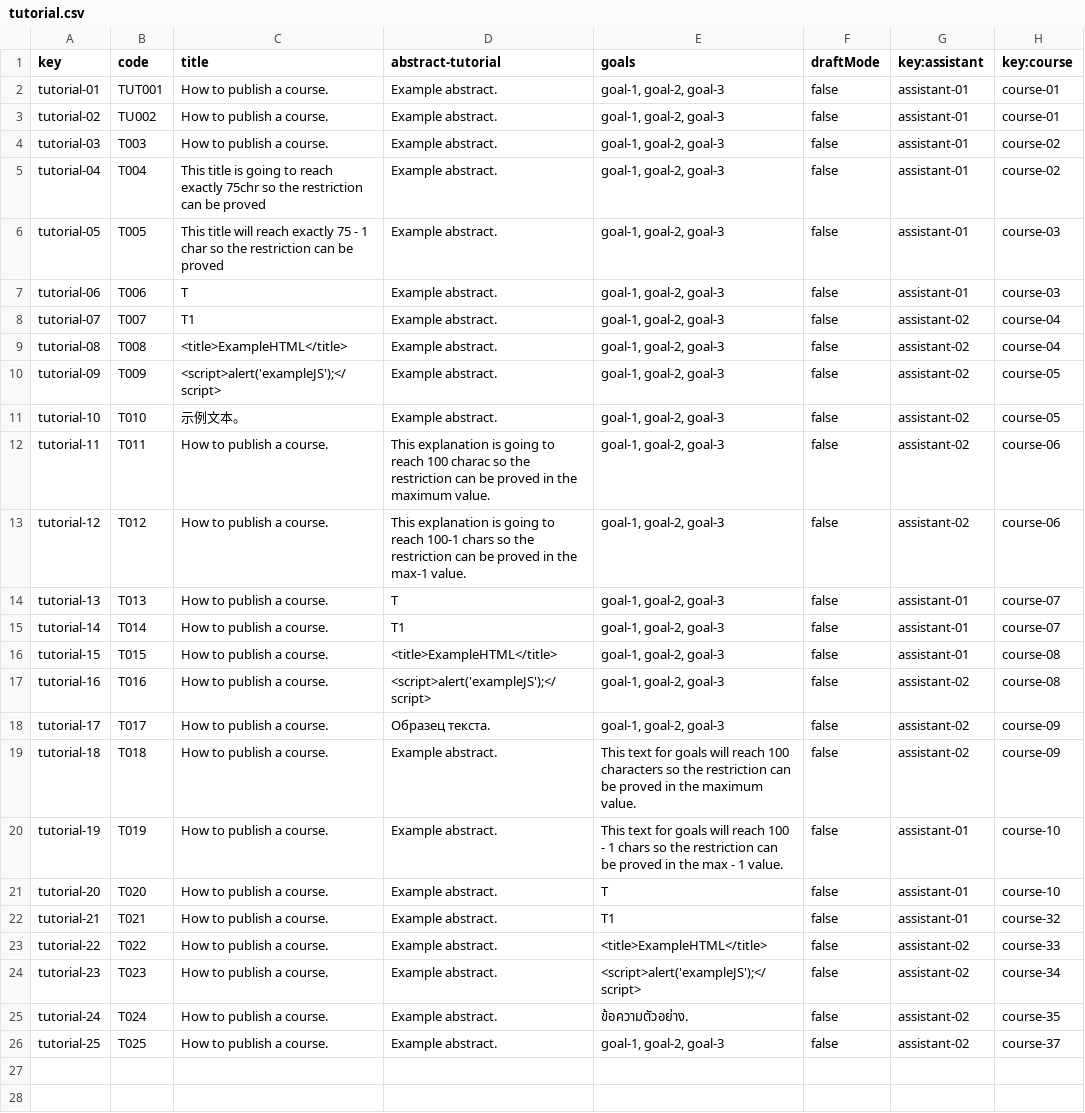
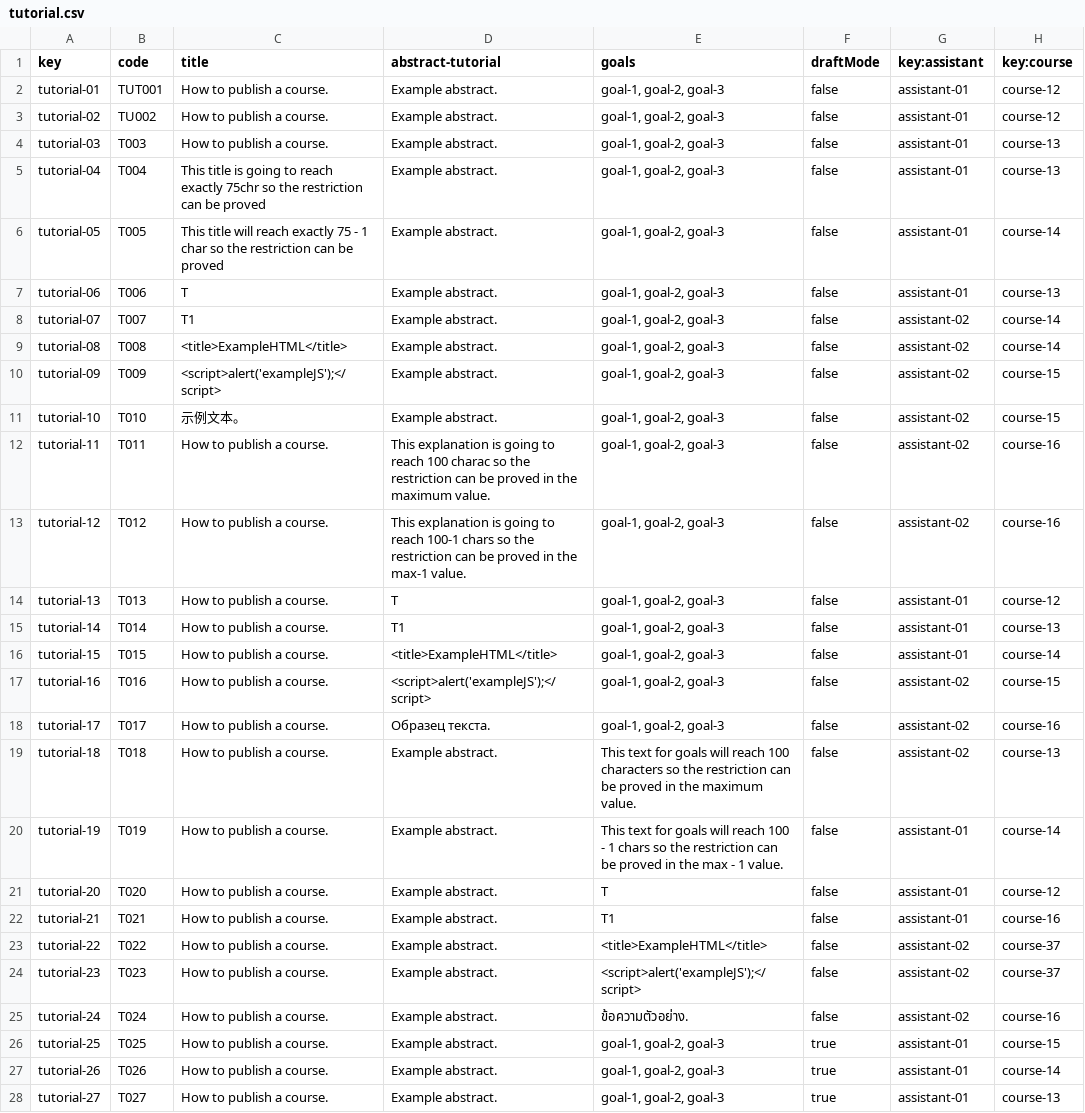
Before and after one commit to laurolmer/Acme-L3-D04, a CSV file: src/main/webapp/WEB-INF/resources/sample-data/tutorial.csv, drawn as a sheet; only a part is shown; the diff covers the shown part only; the diff names each change by its address in the sheet, - before the commit and + after, or states it on an @@ line.

```diff
--- a/src/main/webapp/WEB-INF/resources/sample-data/tutorial.csv
+++ b/src/main/webapp/WEB-INF/resources/sample-data/tutorial.csv
-H2:H3 (key:course): course-01
+H2:H3 (key:course): course-12
-H4:H5 (key:course): course-02
+H4:H5 (key:course): course-13
-H6 (key:course): course-03
+H6 (key:course): course-14
-H7 (key:course): course-03
+H7 (key:course): course-13
-H8:H9 (key:course): course-04
+H8:H9 (key:course): course-14
-H10:H11 (key:course): course-05
+H10:H11 (key:course): course-15
-H12:H13 (key:course): course-06
+H12:H13 (key:course): course-16
-H14 (key:course): course-07
+H14 (key:course): course-12
-H15 (key:course): course-07
+H15 (key:course): course-13
-H16 (key:course): course-08
+H16 (key:course): course-14
-H17 (key:course): course-08
+H17 (key:course): course-15
-H18 (key:course): course-09
+H18 (key:course): course-16
-H19 (key:course): course-09
+H19 (key:course): course-13
-H20 (key:course): course-10
+H20 (key:course): course-14
-H21 (key:course): course-10
+H21 (key:course): course-12
-H22 (key:course): course-32
+H22 (key:course): course-16
-H23 (key:course): course-33
+H23 (key:course): course-37
-H24 (key:course): course-34
+H24 (key:course): course-37
-H25 (key:course): course-35
+H25 (key:course): course-16
-F26 (draftMode): false
+F26 (draftMode): true
-G26 (key:assistant): assistant-02
+G26 (key:assistant): assistant-01
-H26 (key:course): course-37
+H26 (key:course): course-15
+row 27: tutorial-26 | T026 | How to publish a course. | Example abstract. | goal-1, goal-2, goal-3 | true | assistant-01 | course-14
+row 28: tutorial-27 | T027 | How to publish a course. | Example abstract. | goal-1, goal-2, goal-3 | true | assistant-01 | course-13
```
Also changed, not shown: 1 added row elsewhere in this file, src/main/webapp/WEB-INF/resources/sample-data/tutorial-session.csv, src/main/webapp/WEB-INF/resources/sample-data/user-account.csv, 34 other files.
